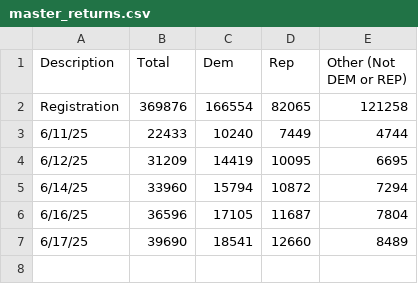
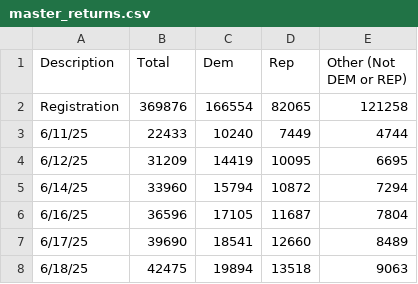
Before and after one commit to mph372/sd-d1-runoff-tracker, a CSV file: public/data/ballot_returns/master_returns.csv, drawn as a sheet.

```diff
--- a/public/data/ballot_returns/master_returns.csv
+++ b/public/data/ballot_returns/master_returns.csv
@@ -7 +7,2 @@ Registration,369876,166554,82065,121258
 6/17/25,39690,18541,12660,8489
+6/18/25,42475,19894,13518,9063
```
Also changed, not shown: public/data/contributions.csv, public/data/expenditures.csv, 25 other files.
